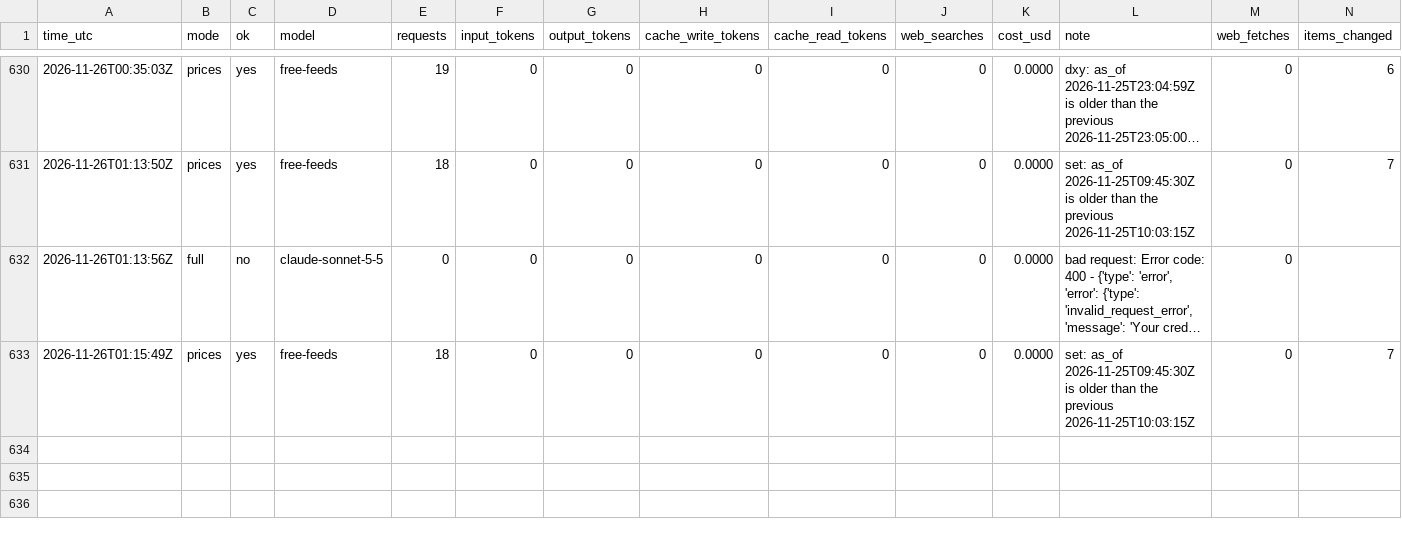
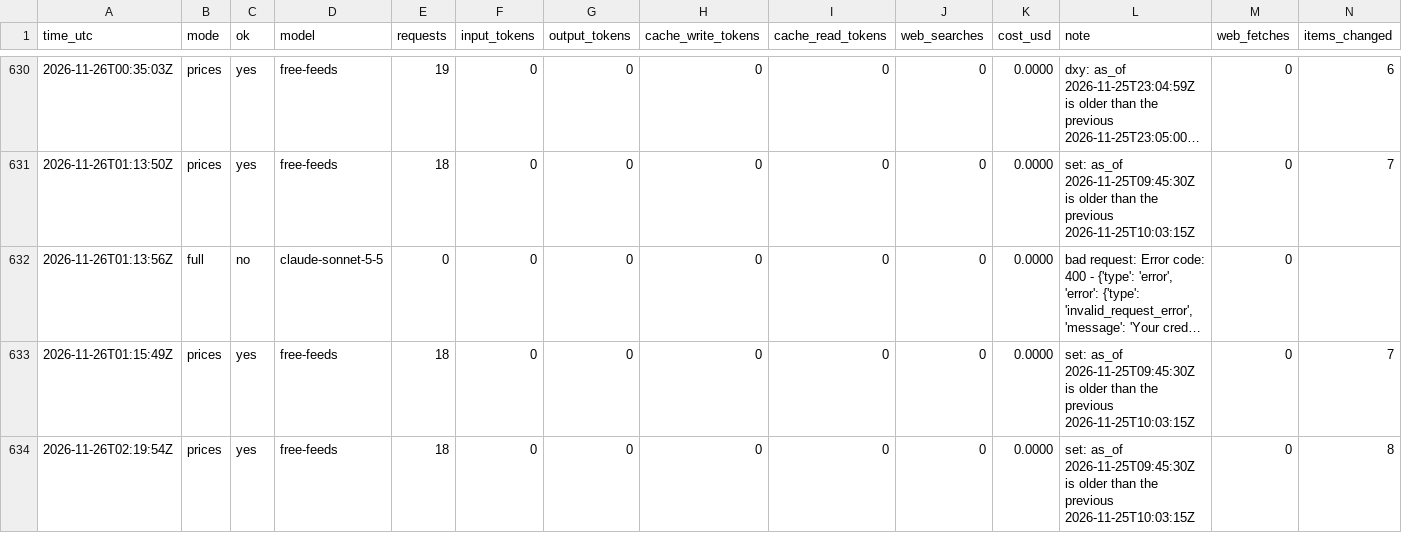
Before and after one commit to zyser007/global-analysis, a CSV file: updater/cost-log.csv, drawn as a sheet; only a part is shown, gaps mark what is left out; long unchanged cells end in …; the diff names each change by its address in the sheet, - before the commit and + after, or states it on an @@ line.

```diff
--- a/updater/cost-log.csv
+++ b/updater/cost-log.csv
+row 634: 2026-11-26T02:19:54Z | prices | yes | free-feeds | 18 | 0 | 0 | 0 | 0 | 0 | 0.0000 | set: as_of 2026-11-25T09:45:30Z is older than the previous 2026-11-25T10:03:15Z | 0 | 8
```
Also changed, not shown: 5 other files.
